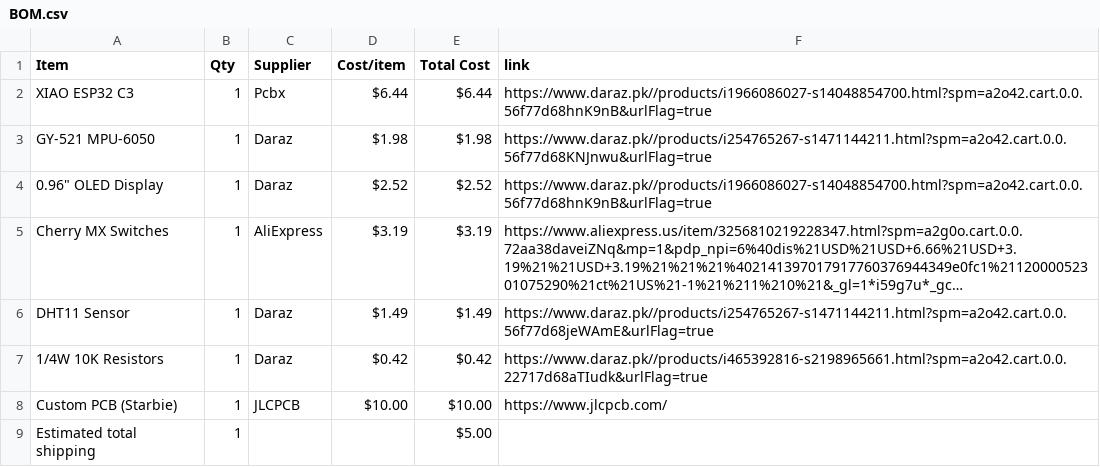
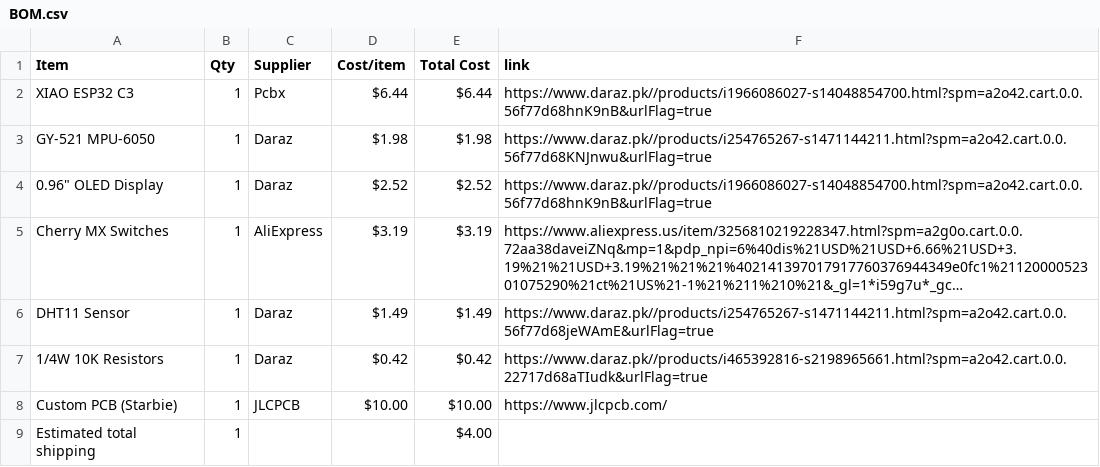
Before and after one commit to s-fariya/Half-life-Hack-club, a CSV file: BOM.csv, drawn as a sheet; long unchanged cells end in ….

Commit message:
Sync Starbie from Half Life

```diff
--- a/BOM.csv
+++ b/BOM.csv
@@ -8,2 +8,2 @@ DHT11 Sensor,1,Daraz,$1.49,$1.49,https://www.daraz.pk//products/i254765267-s1471
 Custom PCB (Starbie),1,JLCPCB,$10.00,$10.00,https://www.jlcpcb.com/
-Estimated total shipping,1,,,$5.00,
+Estimated total shipping,1,,,$4.00,
```
